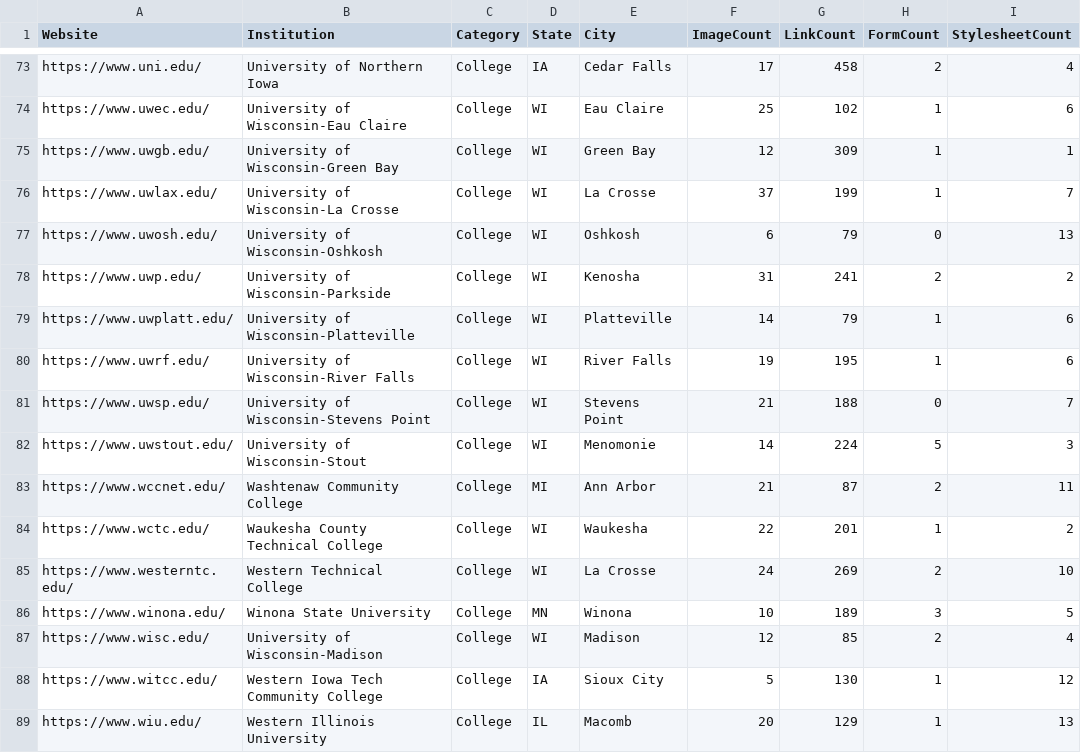
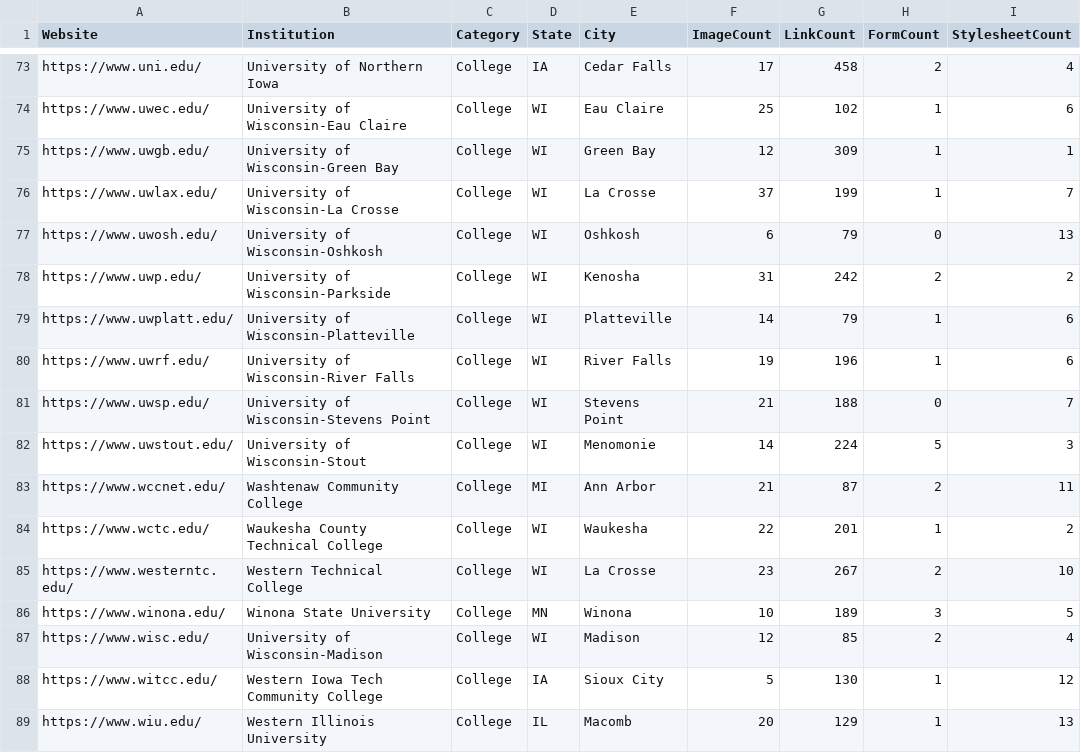
Before and after one commit to almondhouse27/website-words, a CSV file: data/output/20241102-2136-site-data.csv (was data/output/20241030-1458-site-data.csv), drawn as a sheet; only a part is shown, gaps mark what is left out; the diff covers the shown part only; the diff names each change by its address in the sheet, - before the commit and + after, or states it on an @@ line.

```diff
--- a/data/output/20241030-1458-site-data.csv
+++ b/data/output/20241102-2136-site-data.csv
-G78 (LinkCount): 241
+G78 (LinkCount): 242
-G80 (LinkCount): 195
+G80 (LinkCount): 196
-F85 (ImageCount): 24
+F85 (ImageCount): 23
-G85 (LinkCount): 269
+G85 (LinkCount): 267
```
Also changed, not shown: 30 edited cells elsewhere in this file, data/input/datasets/url-list(company-apparel).csv, 19 other files.
